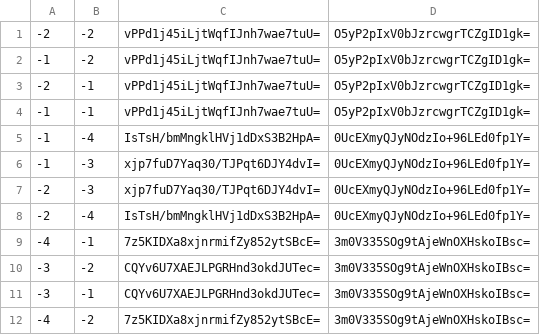
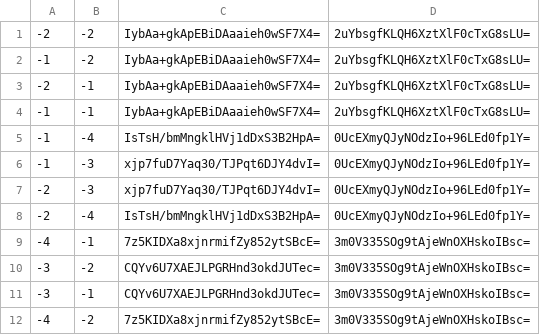
Before and after one commit to Sneezry/mcmapweb, a CSV file: tiles/zoom.0/metadata/k.-1.-1.csv, drawn as a sheet.

```diff
--- a/tiles/zoom.0/metadata/k.-1.-1.csv
+++ b/tiles/zoom.0/metadata/k.-1.-1.csv
@@ -1,5 +1,5 @@
--2,-2,vPPd1j45iLjtWqfIJnh7wae7tuU=,O5yP2pIxV0bJzrcwgrTCZgID1gk=
--1,-2,vPPd1j45iLjtWqfIJnh7wae7tuU=,O5yP2pIxV0bJzrcwgrTCZgID1gk=
--2,-1,vPPd1j45iLjtWqfIJnh7wae7tuU=,O5yP2pIxV0bJzrcwgrTCZgID1gk=
--1,-1,vPPd1j45iLjtWqfIJnh7wae7tuU=,O5yP2pIxV0bJzrcwgrTCZgID1gk=
+-2,-2,IybAa+gkApEBiDAaaieh0wSF7X4=,2uYbsgfKLQH6XztXlF0cTxG8sLU=
+-1,-2,IybAa+gkApEBiDAaaieh0wSF7X4=,2uYbsgfKLQH6XztXlF0cTxG8sLU=
+-2,-1,IybAa+gkApEBiDAaaieh0wSF7X4=,2uYbsgfKLQH6XztXlF0cTxG8sLU=
+-1,-1,IybAa+gkApEBiDAaaieh0wSF7X4=,2uYbsgfKLQH6XztXlF0cTxG8sLU=
 -1,-4,IsTsH/bmMngklHVj1dDxS3B2HpA=,0UcEXmyQJyNOdzIo+96LEd0fp1Y=
```
Also changed, not shown: tiles/zoom.-1/metadata/k.-1.0.csv, tiles/zoom.0/metadata/k.-1.0.csv, 25 other files.
